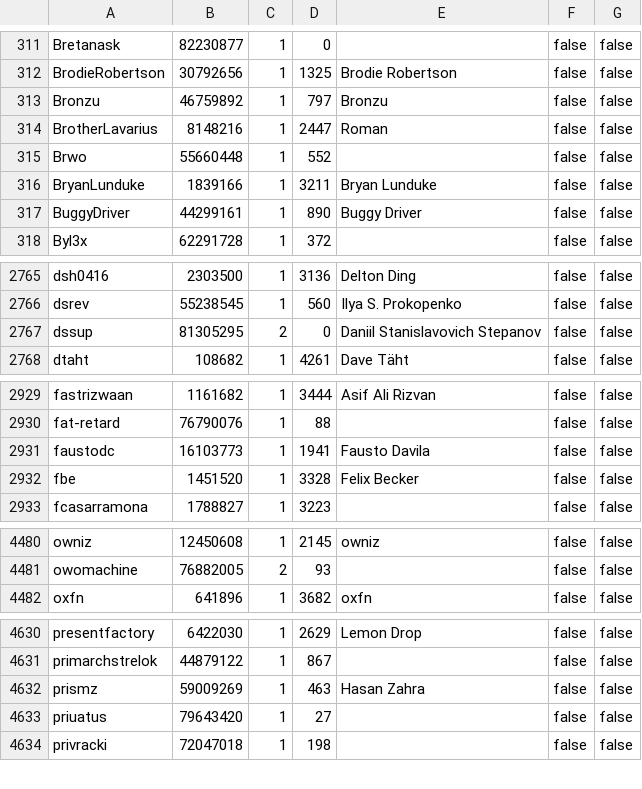
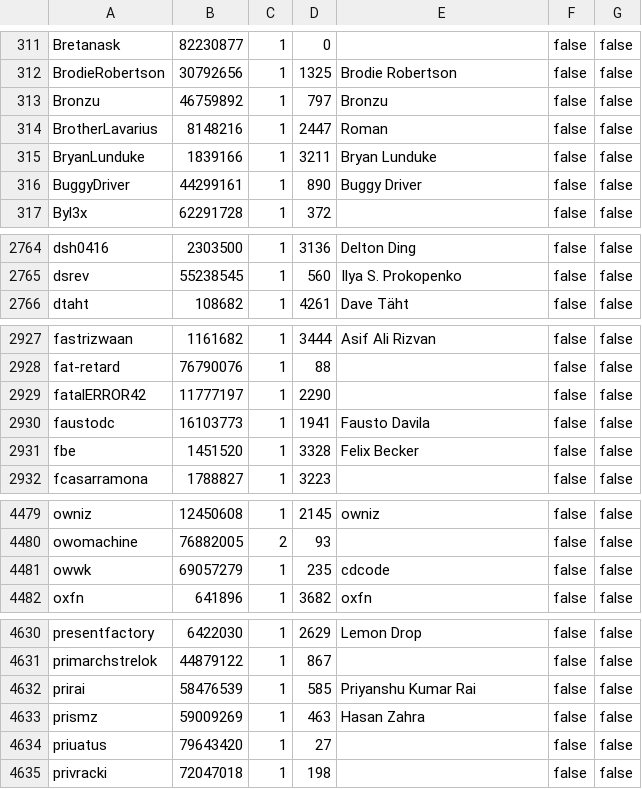
Before and after one commit to travisbrown/octocrabby, a CSV file: data/rms-support-letter-contributors.csv, drawn as a sheet; only a part is shown, gaps mark what is left out; removed rows and columns are numbered as before the commit, all else as after; the diff covers the shown part only; the diff names each change by its address in the sheet, - before the commit and + after, or states it on an @@ line.

Commit message:
Update rms-support-letter contributors file

```diff
--- a/data/rms-support-letter-contributors.csv
+++ b/data/rms-support-letter-contributors.csv
-row 315: Brwo | 55660448 | 1 | 552 |  | false | false
-row 2767: dssup | 81305295 | 2 | 0 | Daniil Stanislavovich Stepanov | false | false
+row 2929: fatalERROR42 | 11777197 | 1 | 2290 |  | false | false
+row 4481: owwk | 69057279 | 1 | 235 | cdcode | false | false
+row 4632: prirai | 58476539 | 1 | 585 | Priyanshu Kumar Rai | false | false
```
Also changed, not shown: 1 added row and 1 edited cell elsewhere in this file.
